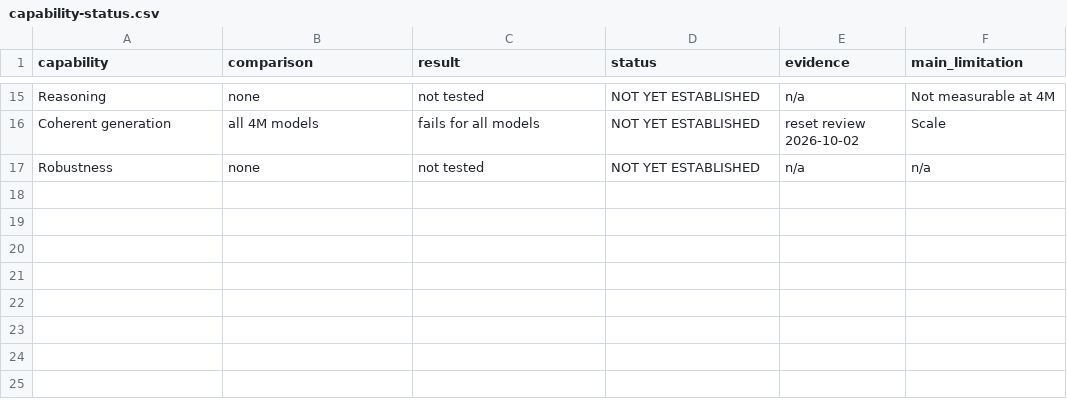
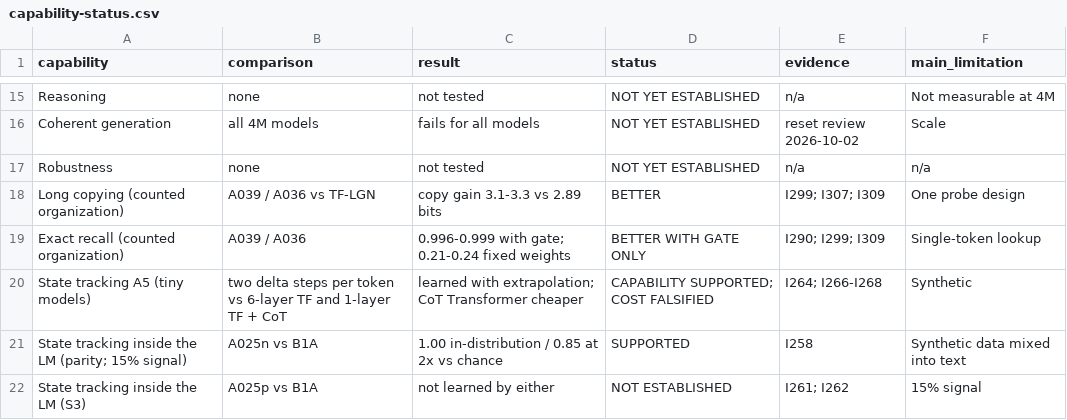
Before and after one commit to dotrixai/cir-research, a CSV file: results/capability-status.csv, drawn as a sheet; only a part is shown, gaps mark what is left out.

```diff
--- a/results/capability-status.csv
+++ b/results/capability-status.csv
@@ -17 +17,6 @@ Coherent generation,all 4M models,fails for all models,NOT YET ESTABLISHED,reset
 Robustness,none,not tested,NOT YET ESTABLISHED,n/a,n/a
+Long copying (counted organization),A039 / A036 vs TF-LGN,copy gain 3.1-3.3 vs 2.89 bits,BETTER,I299; I307; I309,One probe design
+Exact recall (counted organization),A039 / A036,0.996-0.999 with gate; 0.21-0.24 fixed weights,BETTER WITH GATE ONLY,I290; I299; I309,Single-token lookup
+State tracking A5 (tiny models),two delta steps per token vs 6-layer TF and 1-layer TF + CoT,learned with extrapolation; CoT Transformer cheaper,CAPABILITY SUPPORTED; COST FALSIFIED,I264; I266-I268,Synthetic
+State tracking inside the LM (parity; 15% signal),A025n vs B1A,1.00 in-distribution / 0.85 at 2x vs chance,SUPPORTED,I258,Synthetic data mixed into text
+State tracking inside the LM (S3),A025p vs B1A,not learned by either,NOT ESTABLISHED,I261; I262,15% signal
```
Also changed, not shown: results/cost-to-q.csv, results/evidence-table.csv, 18 other files.
